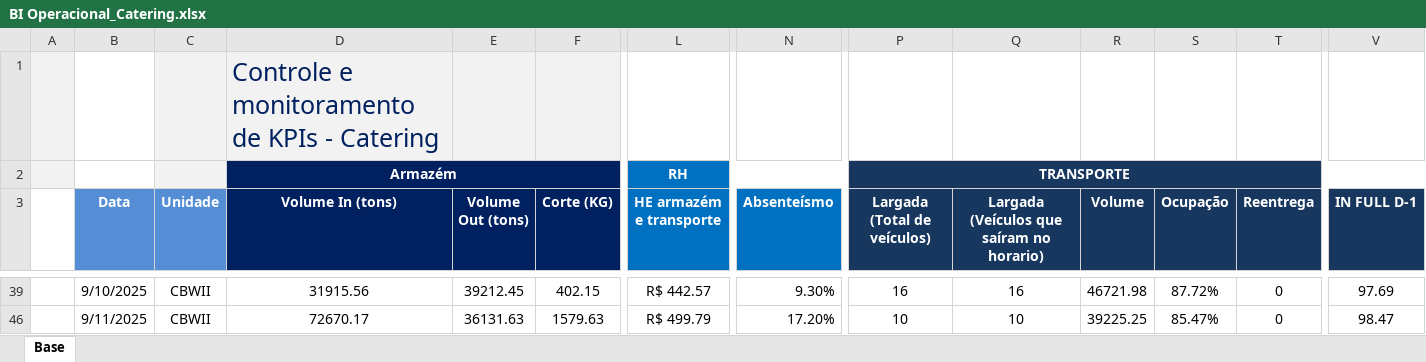
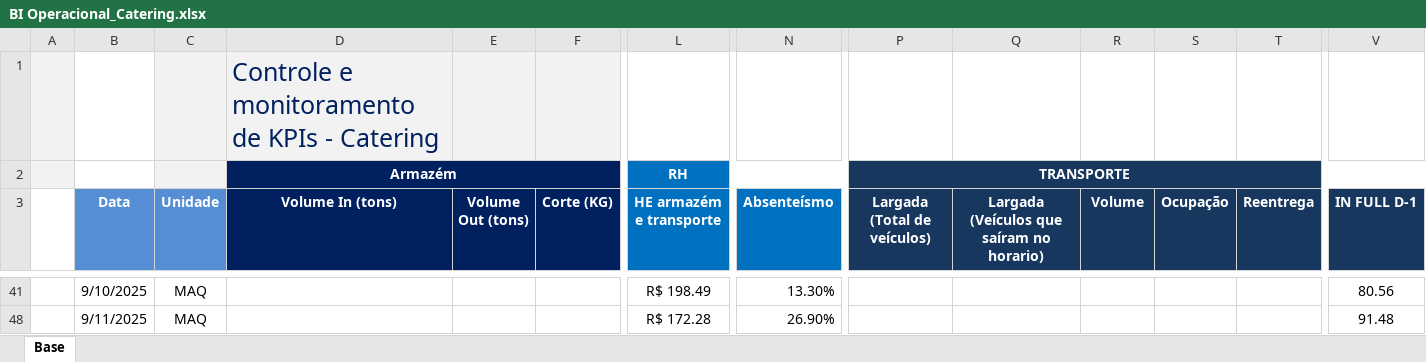
Before and after one commit to superfriokpis/catering, an Excel workbook: data/BI Operacional_Catering.xlsx, sheet Base, drawn as a sheet; only a part is shown, gaps mark what is left out; values as stored, in another font and other column widths than the file's, no borders; charts and pictures not drawn; addresses are those after the commit; the diff covers the shown part only; the diff names each change by its address in the sheet, - before the commit and + after, or states it on an @@ line.

```diff
--- a/data/BI Operacional_Catering.xlsx (sheet Base)
+++ b/data/BI Operacional_Catering.xlsx (sheet Base)
-C41 (Unidade): CBWII
+C41 (Unidade): MAQ
-D41 (Volume In (tons)): 31915.56
+D41 (Volume In (tons)): (empty)
-E41 (Volume Out (tons)): 39212.45
+E41 (Volume Out (tons)): (empty)
-F41 (Corte (KG)): 402.15
+F41 (Corte (KG)): (empty)
-L41 (HE armazém e transporte): R$ 442.57
+L41 (HE armazém e transporte): R$ 198.49
-N41 (Absenteísmo): 9.30%
+N41 (Absenteísmo): 13.30%
-P41 (Largada (Total de veículos)): 16
+P41 (Largada (Total de veículos)): (empty)
-Q41: 16
+Q41: (empty)
-R41 (Volume): 46721.98
+R41 (Volume): (empty)
-S41 (Ocupação): 87.72%
+S41 (Ocupação): (empty)
-T41 (Reentrega): 0
+T41 (Reentrega): (empty)
-V41 (IN FULL D-1): 97.69
+V41 (IN FULL D-1): 80.56
-C48 (Unidade): CBWII
+C48 (Unidade): MAQ
-D48 (Volume In (tons)): 72670.17
+D48 (Volume In (tons)): (empty)
-E48 (Volume Out (tons)): 36131.63
+E48 (Volume Out (tons)): (empty)
-F48 (Corte (KG)): 1579.63
+F48 (Corte (KG)): (empty)
-L48 (HE armazém e transporte): R$ 499.79
+L48 (HE armazém e transporte): R$ 172.28
-N48 (Absenteísmo): 17.20%
+N48 (Absenteísmo): 26.90%
-P48 (Largada (Total de veículos)): 10
+P48 (Largada (Total de veículos)): (empty)
-Q48: 10
+Q48: (empty)
-R48 (Volume): 39225.25
+R48 (Volume): (empty)
-S48 (Ocupação): 85.47%
+S48 (Ocupação): (empty)
-T48 (Reentrega): 0
+T48 (Reentrega): (empty)
-V48 (IN FULL D-1): 98.47
+V48 (IN FULL D-1): 91.48
```
Also changed, not shown: 2 hidden or unhidden rows and 207 edited cells elsewhere in this sheet, hidden cells.
